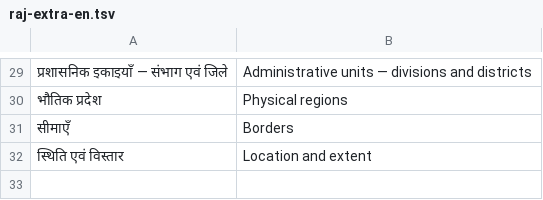
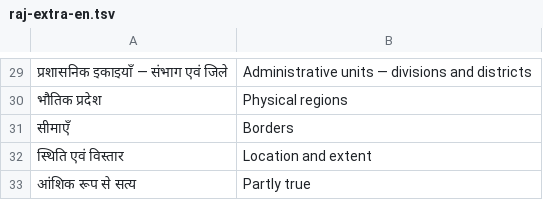
Before and after one commit to kritikesh28/kritikesh28.github.io, a TSV file: tools/pyq/tr/raj-extra-en.tsv, drawn as a sheet; only a part is shown, gaps mark what is left out.

```diff
--- a/tools/pyq/tr/raj-extra-en.tsv
+++ b/tools/pyq/tr/raj-extra-en.tsv
@@ -32 +32,2 @@
 स्थिति एवं विस्तार	Location and extent
+आंशिक रूप से सत्य	Partly true
```
Also changed, not shown: tools/pyq/sol/net/024.tsv, tools/pyq/sol/net/038.tsv, 41 other files.
